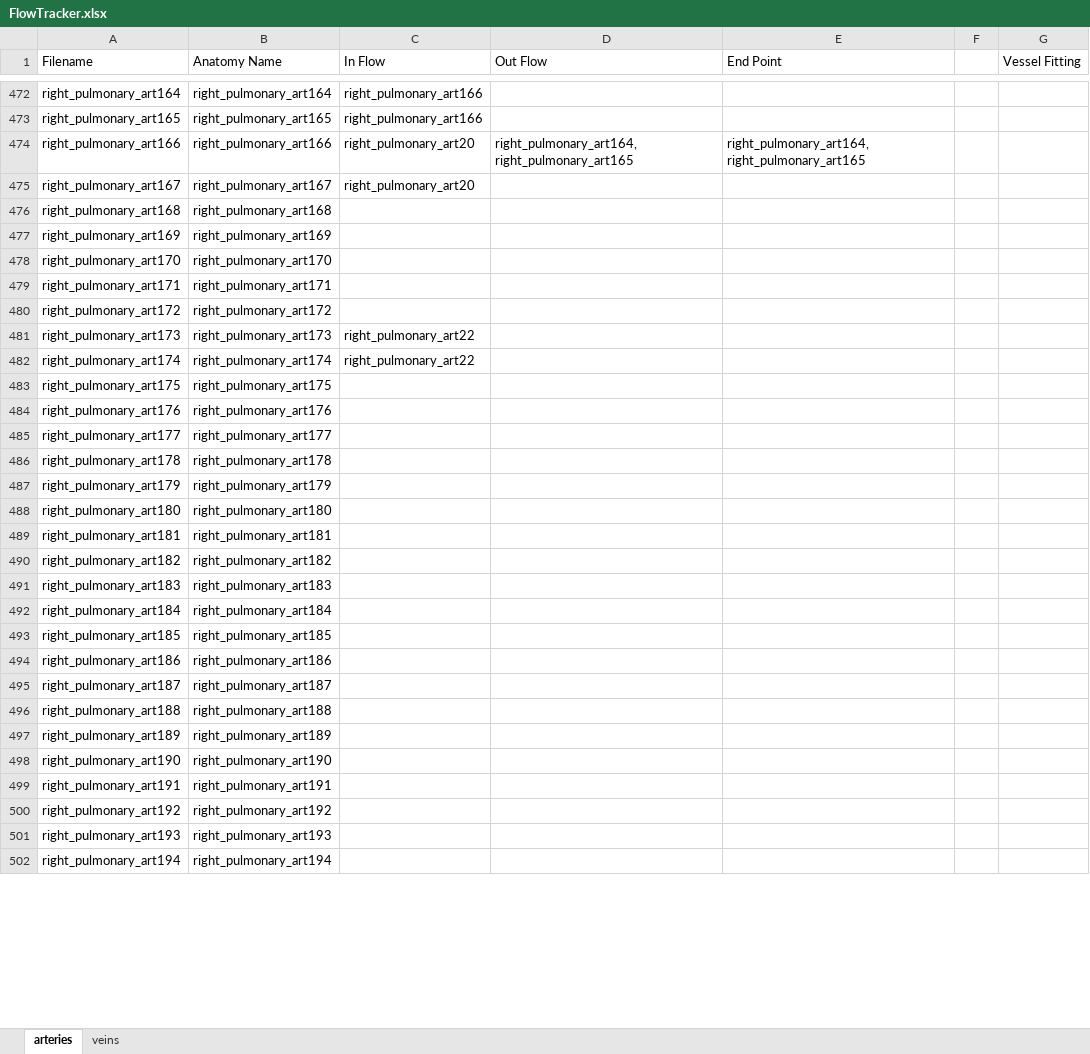
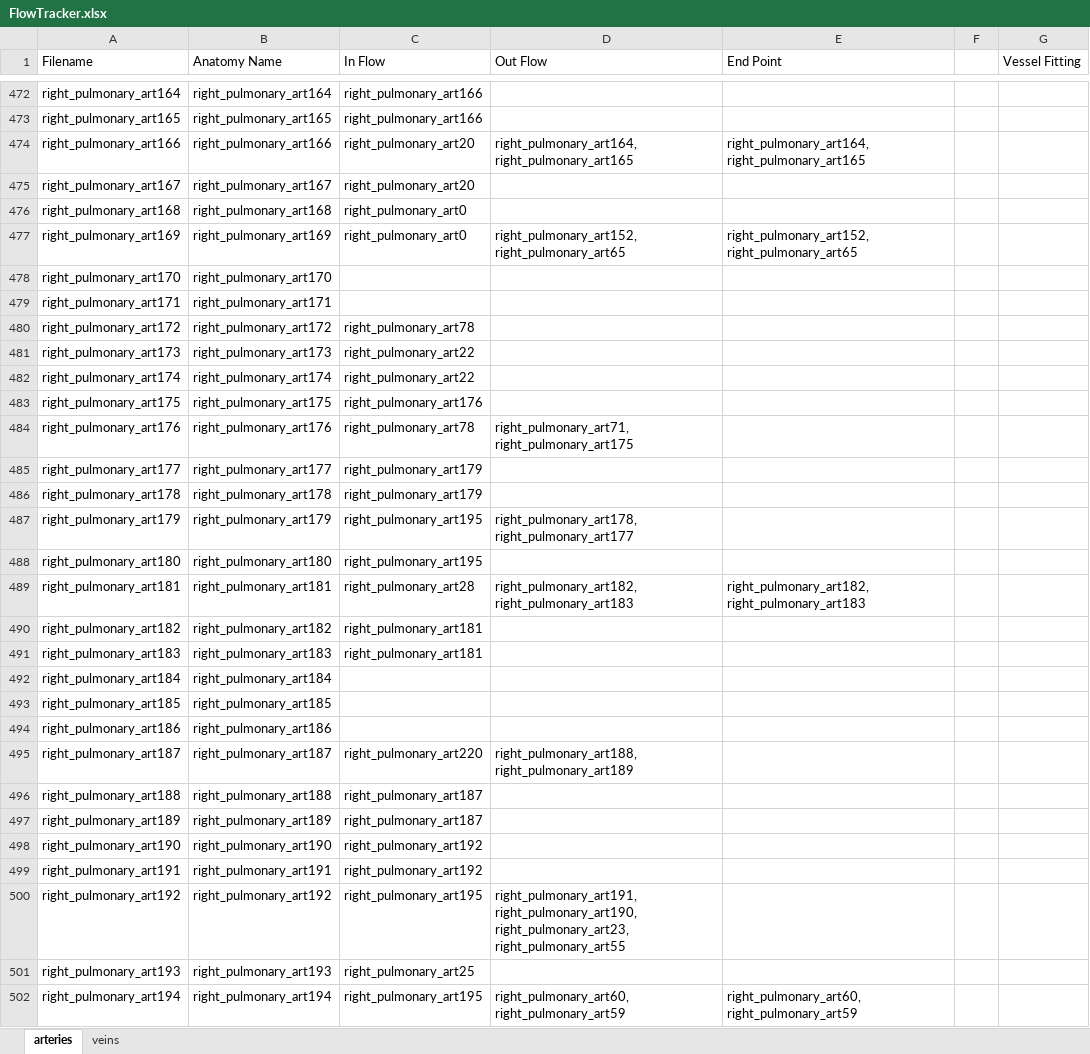
Before and after one commit to CNorthwayMedPhys/Full-Body-Flow-Model-Project, an Excel workbook: FlowTracker.xlsx, sheet arteries, drawn as a sheet; only a part is shown, gaps mark what is left out; values as stored, in another font and other column widths than the file's, no borders; conditional formats not drawn; the diff covers the shown part only; the diff names each change by its address in the sheet, - before the commit and + after, or states it on an @@ line.

```diff
--- a/FlowTracker.xlsx (sheet arteries)
+++ b/FlowTracker.xlsx (sheet arteries)
-C476:C477 (In Flow): (empty)
+C476:C477 (In Flow): right_pulmonary_art0
-D477 (Out Flow): (empty)
+D477 (Out Flow): right_pulmonary_art152, right_pulmonary_art65
-E477 (End Point): (empty)
+E477 (End Point): right_pulmonary_art152, right_pulmonary_art65
-C480 (In Flow): (empty)
+C480 (In Flow): right_pulmonary_art78
-C483 (In Flow): (empty)
+C483 (In Flow): right_pulmonary_art176
-C484 (In Flow): (empty)
+C484 (In Flow): right_pulmonary_art78
-D484 (Out Flow): (empty)
+D484 (Out Flow): right_pulmonary_art71, right_pulmonary_art175
-C485:C486 (In Flow): (empty)
+C485:C486 (In Flow): right_pulmonary_art179
-C487:C488 (In Flow): (empty)
+C487:C488 (In Flow): right_pulmonary_art195
-D487 (Out Flow): (empty)
+D487 (Out Flow): right_pulmonary_art178, right_pulmonary_art177
-C489 (In Flow): (empty)
+C489 (In Flow): right_pulmonary_art28
-D489 (Out Flow): (empty)
+D489 (Out Flow): right_pulmonary_art182, right_pulmonary_art183
-E489 (End Point): (empty)
+E489 (End Point): right_pulmonary_art182, right_pulmonary_art183
-C490:C491 (In Flow): (empty)
+C490:C491 (In Flow): right_pulmonary_art181
-C495 (In Flow): (empty)
+C495 (In Flow): right_pulmonary_art220
-D495 (Out Flow): (empty)
+D495 (Out Flow): right_pulmonary_art188, right_pulmonary_art189
-C496:C497 (In Flow): (empty)
+C496:C497 (In Flow): right_pulmonary_art187
-C498:C499 (In Flow): (empty)
+C498:C499 (In Flow): right_pulmonary_art192
-C500 (In Flow): (empty)
+C500 (In Flow): right_pulmonary_art195
-D500 (Out Flow): (empty)
+D500 (Out Flow): right_pulmonary_art191, right_pulmonary_art190, right_pulmonary_art23, right_pulmonary_art55
-C501 (In Flow): (empty)
+C501 (In Flow): right_pulmonary_art25
-C502 (In Flow): (empty)
+C502 (In Flow): right_pulmonary_art195
-D502 (Out Flow): (empty)
+D502 (Out Flow): right_pulmonary_art60, right_pulmonary_art59
-E502 (End Point): (empty)
+E502 (End Point): right_pulmonary_art60, right_pulmonary_art59
```
Also changed, not shown: 77 edited cells elsewhere in this sheet, 10 other files.
